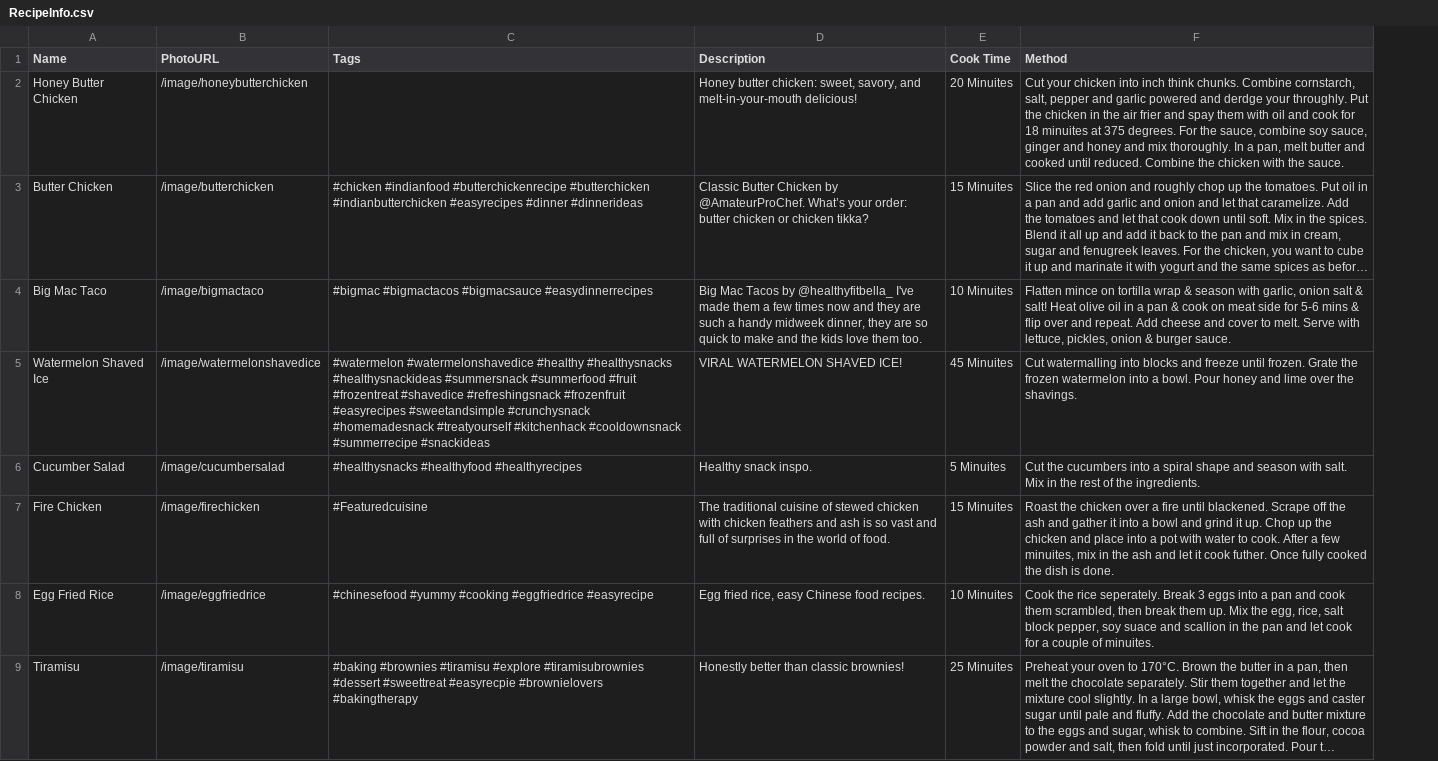
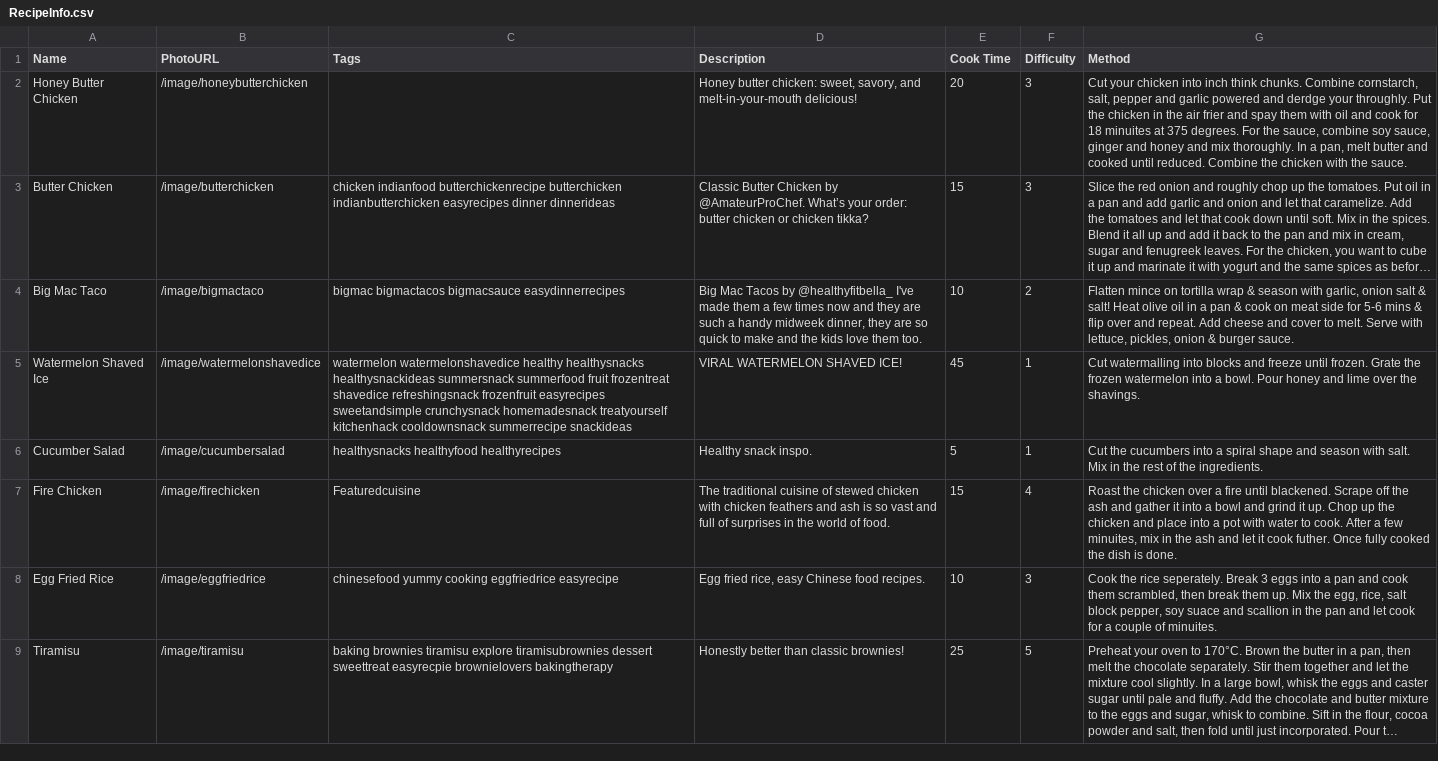
Before and after one commit to ColdMacaroni/fire-team-hackathon, a CSV file: backend/static/RecipeInfo.csv, drawn as a sheet; long unchanged cells end in …; the diff names each change by its address in the sheet, - before the commit and + after, or states it on an @@ line.

Commit message:
Add difficulty ratings for recipes

```diff
--- a/backend/static/RecipeInfo.csv
+++ b/backend/static/RecipeInfo.csv
+column F (Difficulty), rows 2-9: 3 | 3 | 2 | 1 | 1 | 4 | 3 | 5
-E2 (Cook Time): 20 Minuites
+E2 (Cook Time): 20
-C3 (Tags): #chicken #indianfood #butterchickenrecipe #butterchicken #indianbutterchicken #easyrecipes #dinner #dinnerideas
+C3 (Tags): chicken indianfood butterchickenrecipe butterchicken indianbutterchicken easyrecipes dinner dinnerideas
-E3 (Cook Time): 15 Minuites
+E3 (Cook Time): 15
-C4 (Tags): #bigmac #bigmactacos #bigmacsauce #easydinnerrecipes
+C4 (Tags): bigmac bigmactacos bigmacsauce easydinnerrecipes
-E4 (Cook Time): 10 Minuites
+E4 (Cook Time): 10
-C5 (Tags): #watermelon #watermelonshavedice #healthy #healthysnacks #healthysnackideas #summersnack #summerfood #fruit #frozentreat #shavedice #refreshingsnack #frozenfruit #easyrecipes #sweetandsimple #crunchysnack #homemadesnack #treatyourself #kitchenhack #cooldownsnack #summerrecipe #snackideas
+C5 (Tags): watermelon watermelonshavedice healthy healthysnacks healthysnackideas summersnack summerfood fruit frozentreat shavedice refreshingsnack frozenfruit easyrecipes sweetandsimple crunchysnack homemadesnack treatyourself kitchenhack cooldownsnack summerrecipe snackideas
-E5 (Cook Time): 45 Minuites
+E5 (Cook Time): 45
-C6 (Tags): #healthysnacks #healthyfood #healthyrecipes
+C6 (Tags): healthysnacks healthyfood healthyrecipes
-E6 (Cook Time): 5 Minuites
+E6 (Cook Time): 5
-C7 (Tags): #Featuredcuisine
+C7 (Tags): Featuredcuisine
-E7 (Cook Time): 15 Minuites
+E7 (Cook Time): 15
-C8 (Tags): #chinesefood #yummy #cooking #eggfriedrice #easyrecipe
+C8 (Tags): chinesefood yummy cooking eggfriedrice easyrecipe
-E8 (Cook Time): 10 Minuites
+E8 (Cook Time): 10
-C9 (Tags): #baking #brownies #tiramisu #explore #tiramisubrownies #dessert #sweettreat #easyrecpie #brownielovers #bakingtherapy
+C9 (Tags): baking brownies tiramisu explore tiramisubrownies dessert sweettreat easyrecpie brownielovers bakingtherapy
-E9 (Cook Time): 25 Minuites
+E9 (Cook Time): 25
```
